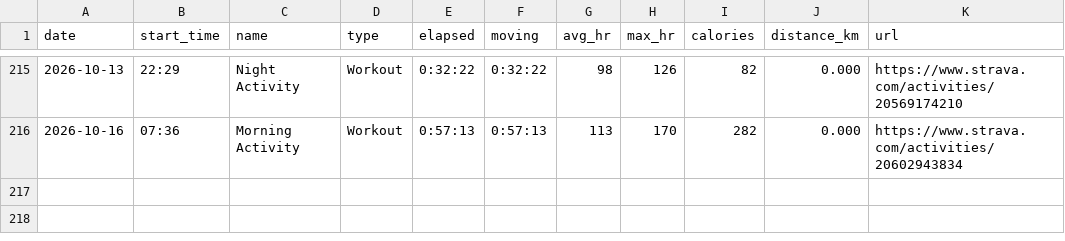
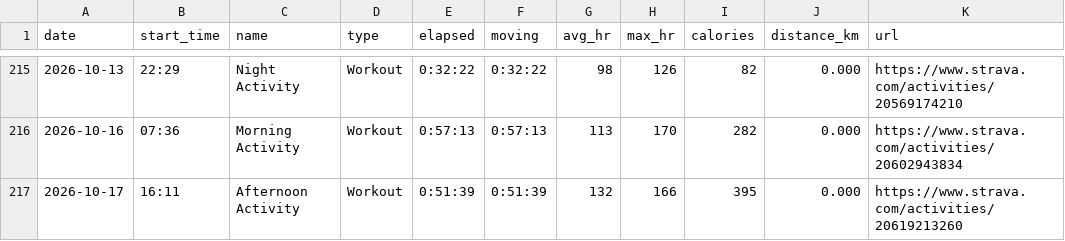
Before and after one commit to janjan0874-beep/running-dashboard, a CSV file: data/workouts.csv, drawn as a sheet; only a part is shown, gaps mark what is left out.

```diff
--- a/data/workouts.csv
+++ b/data/workouts.csv
@@ -216 +216,2 @@ date,start_time,name,type,elapsed,moving,avg_hr,max_hr,calories,distance_km,url
 2026-10-16,07:36,Morning Activity,Workout,0:57:13,0:57:13,113,170,282,0.000,https://www.strava.com/activities/20602943834
+2026-10-17,16:11,Afternoon Activity,Workout,0:51:39,0:51:39,132,166,395,0.000,https://www.strava.com/activities/20619213260
```
Also changed, not shown: 3 other files.
